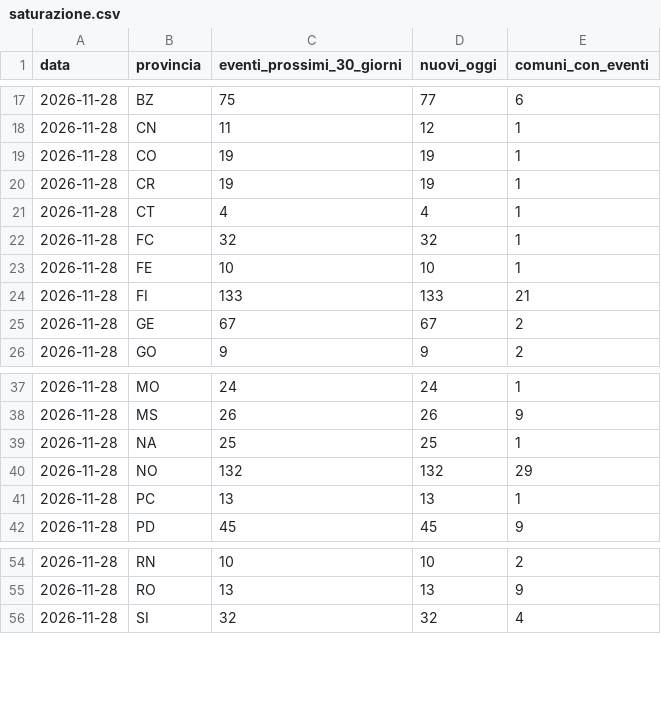
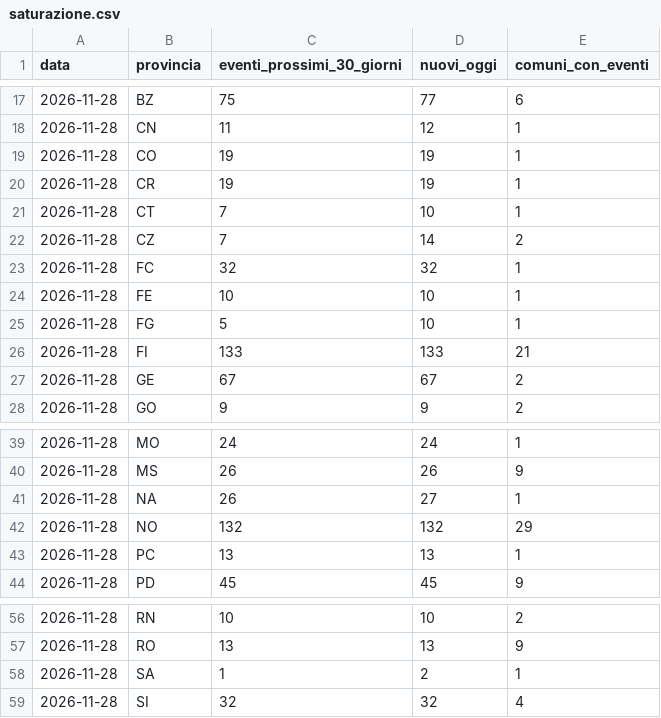
Before and after one commit to onoffdesign/andiamoo, a CSV file: ops/saturazione.csv, drawn as a sheet; only a part is shown, gaps mark what is left out.

```diff
--- a/ops/saturazione.csv
+++ b/ops/saturazione.csv
@@ -20,5 +20,7 @@ data,provincia,eventi_prossimi_30_giorni,nuovi_oggi,comuni_con_eventi
 2026-11-28,CR,19,19,1
-2026-11-28,CT,4,4,1
+2026-11-28,CT,7,10,1
+2026-11-28,CZ,7,14,2
 2026-11-28,FC,32,32,1
 2026-11-28,FE,10,10,1
+2026-11-28,FG,5,10,1
 2026-11-28,FI,133,133,21
@@ -38,3 +40,3 @@ data,provincia,eventi_prossimi_30_giorni,nuovi_oggi,comuni_con_eventi
 2026-11-28,MS,26,26,9
-2026-11-28,NA,25,25,1
+2026-11-28,NA,26,27,1
 2026-11-28,NO,132,132,29
@@ -55,2 +57,3 @@ data,provincia,eventi_prossimi_30_giorni,nuovi_oggi,comuni_con_eventi
 2026-11-28,RO,13,13,9
+2026-11-28,SA,1,2,1
 2026-11-28,SI,32,32,4
```
Also changed, not shown: ops/prelievi.csv, 13 other files.
